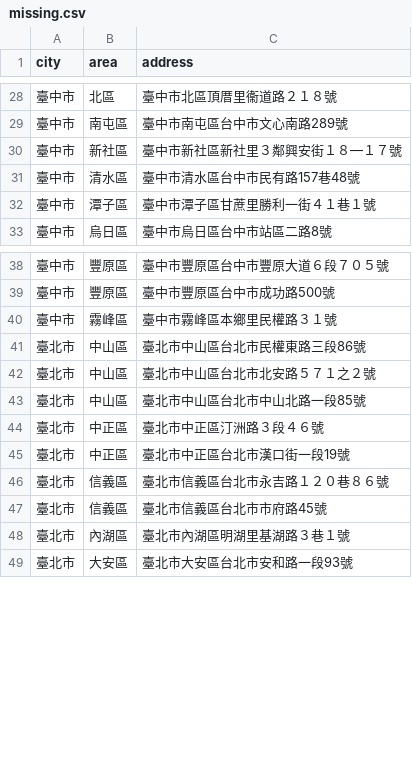
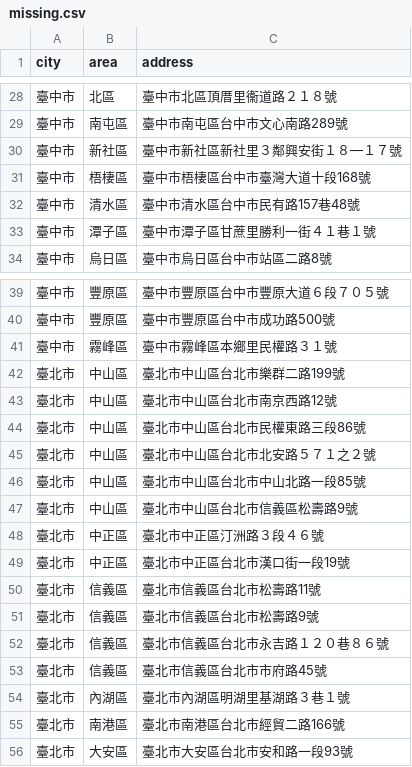
Before and after one commit to kiang/foodlover.tw, a CSV file: raw/missing.csv, drawn as a sheet; only a part is shown, gaps mark what is left out.

```diff
--- a/raw/missing.csv
+++ b/raw/missing.csv
@@ -30,2 +30,3 @@ city,area,address
 臺中市,新社區,臺中市新社區新社里３鄰興安街１８―１７號
+臺中市,梧棲區,臺中市梧棲區台中市臺灣大道十段168號
 臺中市,清水區,臺中市清水區台中市民有路157巷48號
@@ -40,2 +41,4 @@ city,area,address
 臺中市,霧峰區,臺中市霧峰區本鄉里民權路３１號
+臺北市,中山區,臺北市中山區台北市樂群二路199號
+臺北市,中山區,臺北市中山區台北市南京西路12號
 臺北市,中山區,臺北市中山區台北市民權東路三段86號
@@ -43,4 +46,7 @@ city,area,address
 臺北市,中山區,臺北市中山區台北市中山北路一段85號
+臺北市,中山區,臺北市中山區台北市信義區松壽路9號
 臺北市,中正區,臺北市中正區汀洲路３段４６號
 臺北市,中正區,臺北市中正區台北市漢口街一段19號
+臺北市,信義區,臺北市信義區台北市松壽路11號
+臺北市,信義區,臺北市信義區台北市松壽路9號
 臺北市,信義區,臺北市信義區台北市永吉路１２０巷８６號
@@ -48,2 +54,3 @@ city,area,address
 臺北市,內湖區,臺北市內湖區明湖里基湖路３巷１號
+臺北市,南港區,臺北市南港區台北市經貿二路166號
 臺北市,大安區,臺北市大安區台北市安和路一段93號
```
Also changed, not shown: 47 other files.
